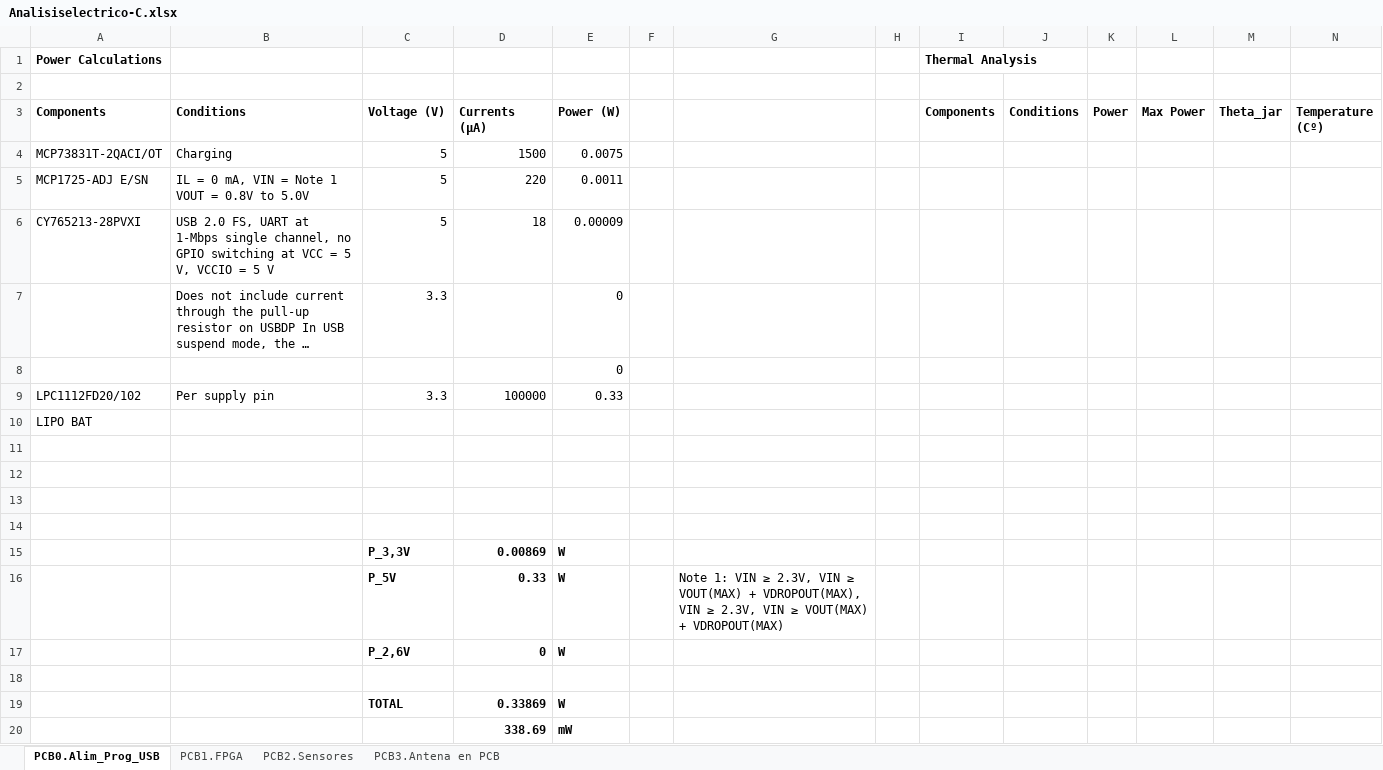
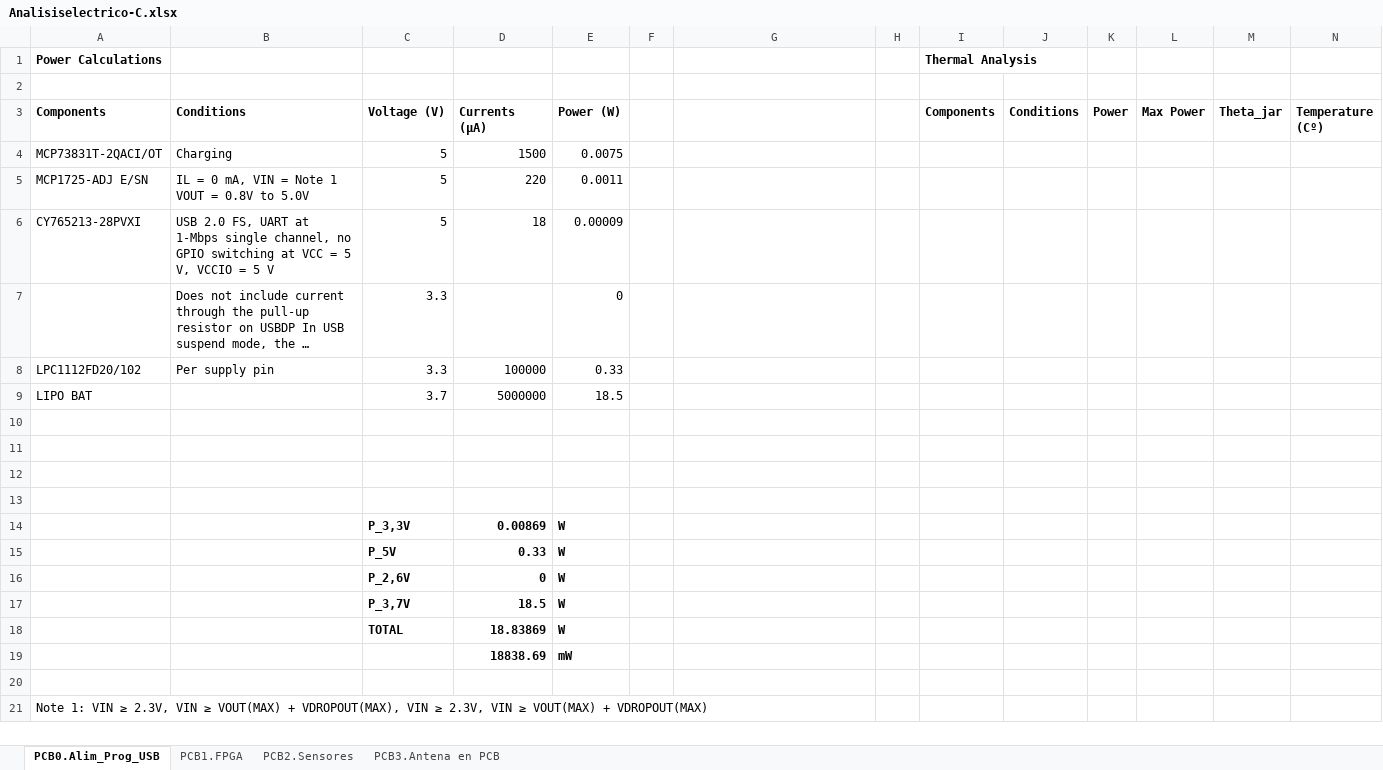
Before and after one commit to medpar/TP1, an Excel workbook: Hardware/Analisis Eléctrico y Térmico/Analisiselectrico-C.xlsx, sheet PCB0.Alim_Prog_USB, drawn as a sheet; long unchanged cells end in …; values as stored, in another font and other column widths than the file's, no borders; removed rows and columns are numbered as before the commit, all else as after; the diff names each change by its address in the sheet, - before the commit and + after, or states it on an @@ line.

```diff
--- a/Hardware/Analisis Eléctrico y Térmico/Analisiselectrico-C.xlsx (sheet PCB0.Alim_Prog_USB)
+++ b/Hardware/Analisis Eléctrico y Térmico/Analisiselectrico-C.xlsx (sheet PCB0.Alim_Prog_USB)
-row 8:  |  |  |  | 0
-row 10: LIPO BAT
+row 9: LIPO BAT |  | 3.7 | 5000000 | 18.5
-G15: Note 1: VIN ≥ 2.3V, VIN ≥ VOUT(MAX) + VDROPOUT(MAX), VIN ≥ 2.3V, VIN ≥ VOUT(MAX) + VDROPOUT(MAX)
+G15: (empty)
+row 17:  |  | P_3,7V | 18.5 | W
+row 18:  |  | TOTAL | 18.83869 | W
+row 19:  |  |  | 18838.69 | mW
-row 19:  |  | TOTAL | 0.33869 | W
-row 20:  |  |  | 338.69 | mW
+row 21: Note 1: VIN ≥ 2.3V, VIN ≥ VOUT(MAX) + VDROPOUT(MAX), VIN ≥ 2.3V, VIN ≥ VOUT(MAX) + VDROPOUT(MAX)
```
Also changed, not shown: sheet PCB2.Sensores, sheet PCB3.Antena en PCB, formulas that keep their value.
